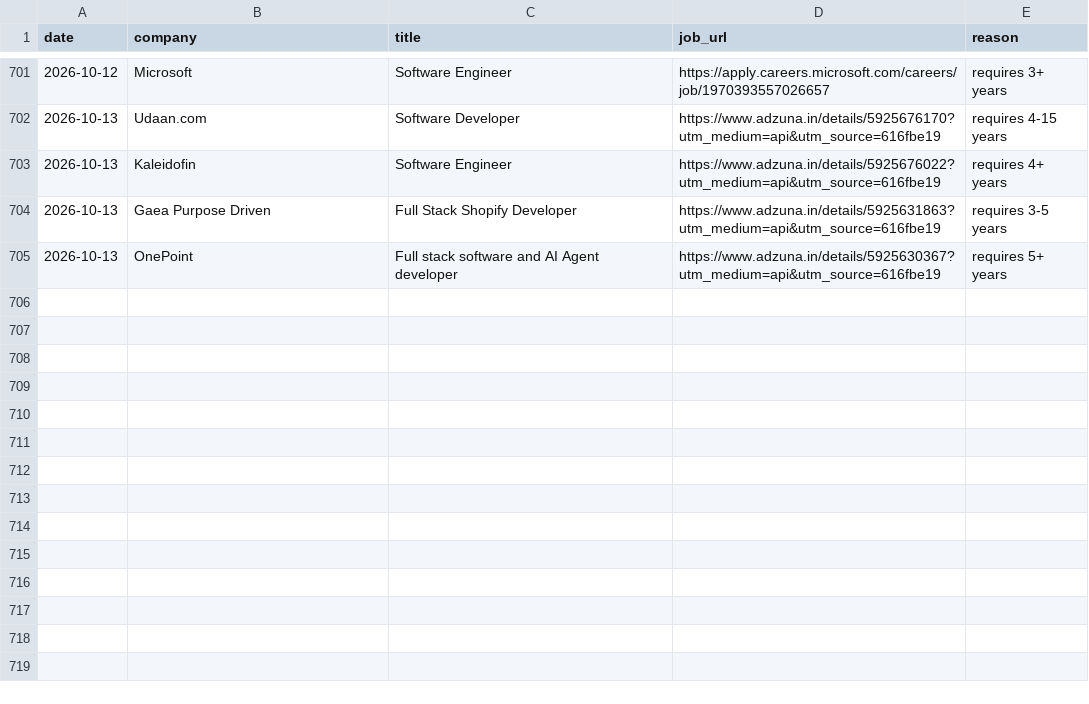
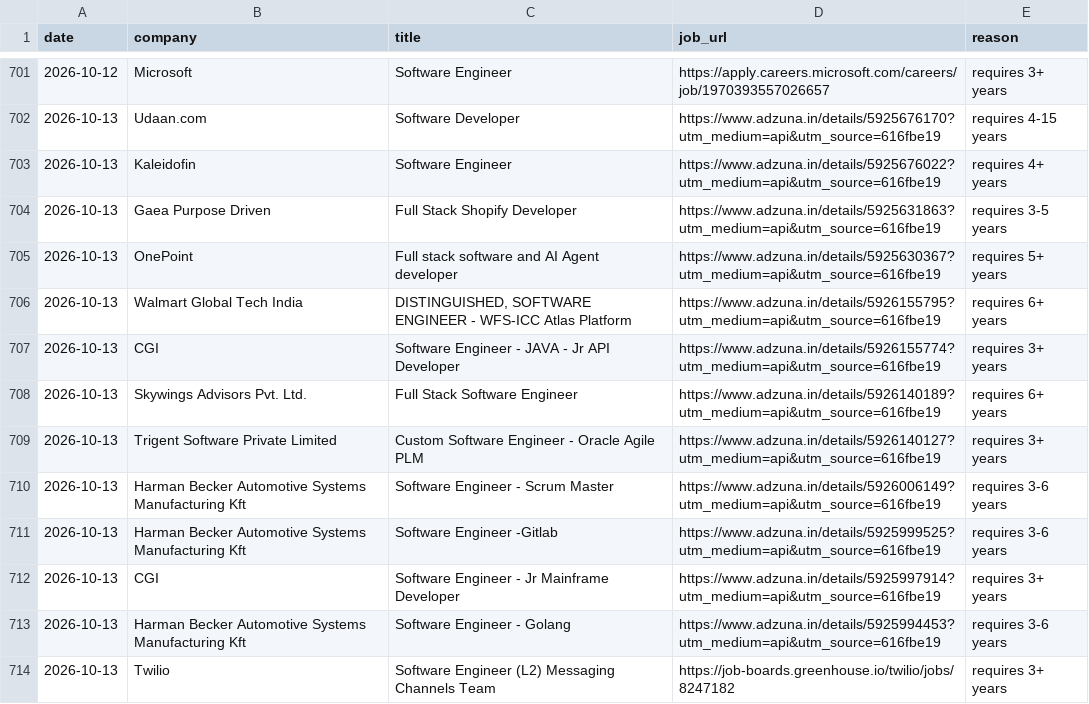
Before and after one commit to gopalverma416/jobhunt-autopilot, a CSV file: rejected_log.csv, drawn as a sheet; only a part is shown, gaps mark what is left out.

```diff
--- a/rejected_log.csv
+++ b/rejected_log.csv
@@ -705 +705,10 @@ date,company,title,job_url,reason
 2026-10-13,OnePoint,Full stack software and AI Agent developer,https://www.adzuna.in/details/5925630367?utm_medium=api&utm_source=616fbe19,requires 5+ years
+2026-10-13,Walmart Global Tech India,"DISTINGUISHED, SOFTWARE ENGINEER - WFS-ICC Atlas Platform",https://www.adzuna.in/details/5926155795?utm_medium=api&utm_source=616fbe19,requires 6+ years
+2026-10-13,CGI,Software Engineer - JAVA - Jr API Developer,https://www.adzuna.in/details/5926155774?utm_medium=api&utm_source=616fbe19,requires 3+ years
+2026-10-13,Skywings Advisors Pvt. Ltd.,Full Stack Software Engineer,https://www.adzuna.in/details/5926140189?utm_medium=api&utm_source=616fbe19,requires 6+ years
+2026-10-13,Trigent Software Private Limited,Custom Software Engineer - Oracle Agile PLM,https://www.adzuna.in/details/5926140127?utm_medium=api&utm_source=616fbe19,requires 3+ years
+2026-10-13,Harman Becker Automotive Systems Manufacturing Kft,Software Engineer - Scrum Master,https://www.adzuna.in/details/5926006149?utm_medium=api&utm_source=616fbe19,requires 3-6 years
+2026-10-13,Harman Becker Automotive Systems Manufacturing Kft,Software Engineer -Gitlab,https://www.adzuna.in/details/5925999525?utm_medium=api&utm_source=616fbe19,requires 3-6 years
+2026-10-13,CGI,Software Engineer - Jr Mainframe Developer,https://www.adzuna.in/details/5925997914?utm_medium=api&utm_source=616fbe19,requires 3+ years
+2026-10-13,Harman Becker Automotive Systems Manufacturing Kft,Software Engineer - Golang,https://www.adzuna.in/details/5925994453?utm_medium=api&utm_source=616fbe19,requires 3-6 years
+2026-10-13,Twilio,Software Engineer (L2) Messaging Channels Team,https://job-boards.greenhouse.io/twilio/jobs/8247182,requires 3+ years
```
Also changed, not shown: tracker.csv, 2 other files.
